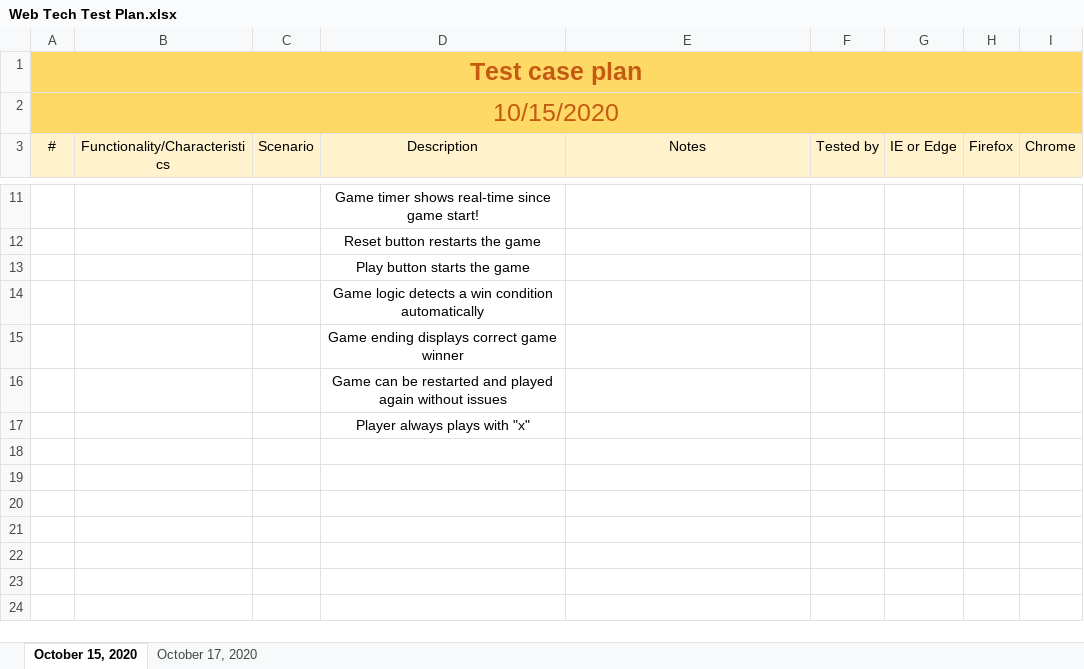
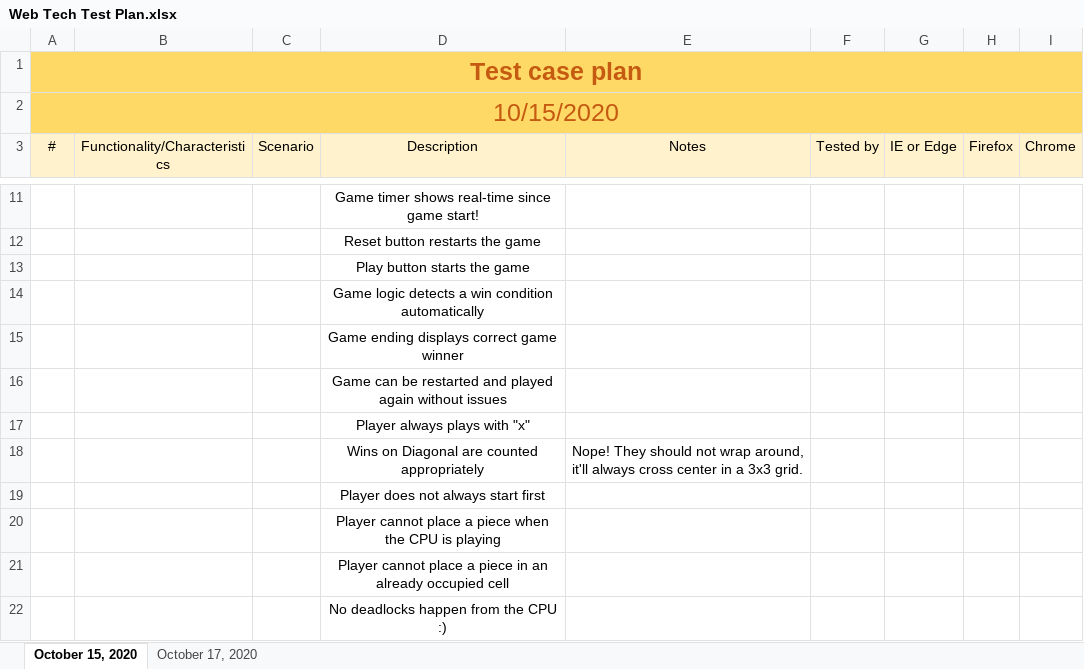
Before and after one commit to jifishma/CIS-435-Project-2, an Excel workbook: Project 02/Web Tech Test Plan.xlsx, sheet October 15, 2020, drawn as a sheet; only a part is shown, gaps mark what is left out; values as stored, in another font and other column widths than the file's, no borders; the diff names each change by its address in the sheet, - before the commit and + after, or states it on an @@ line.

Commit message:
* Update test plans * Working win logic * More responsive design :)

```diff
--- a/Project 02/Web Tech Test Plan.xlsx (sheet October 15, 2020)
+++ b/Project 02/Web Tech Test Plan.xlsx (sheet October 15, 2020)
+row 18:  |  |  | Wins on Diagonal are counted appropriately | Nope! They should not wrap around, it'll always cross center in a 3x3 grid.
+row 19:  |  |  | Player does not always start first
+row 20:  |  |  | Player cannot place a piece when the CPU is playing
+row 21:  |  |  | Player cannot place a piece in an already occupied cell
+row 22:  |  |  | No deadlocks happen from the CPU :)
```
Also changed, not shown: 3 other files.
